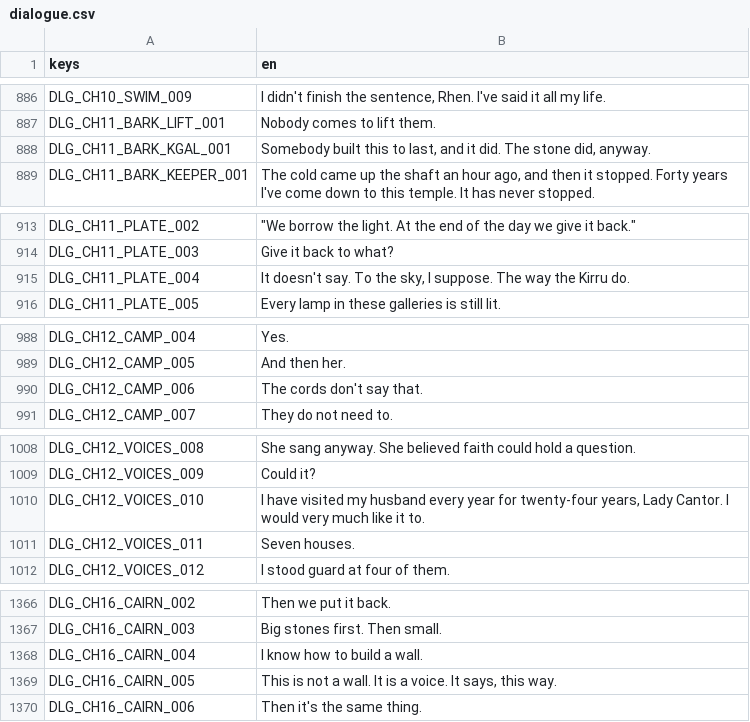
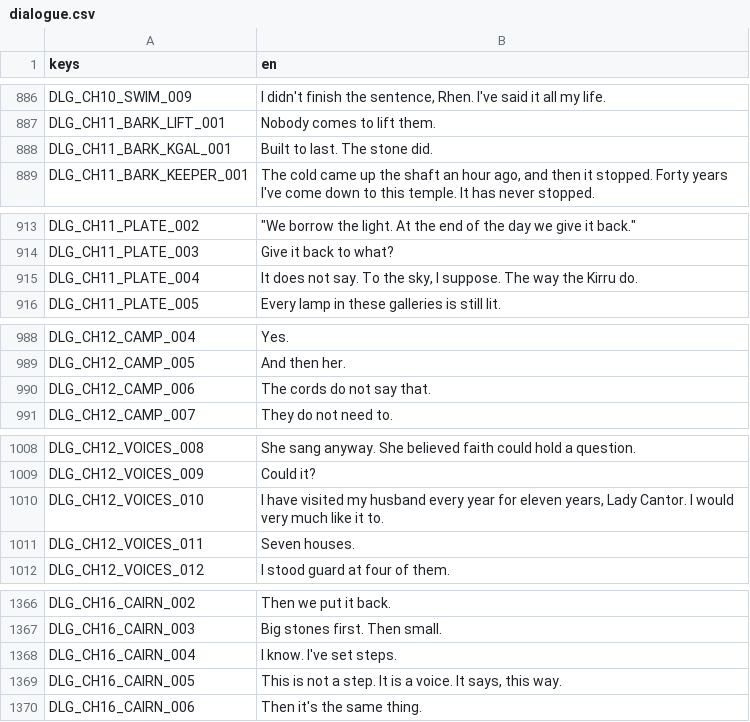
Before and after one commit to LeviticusFigglebottom/ClaudalFantasyX, a CSV file: game/data/loc/dialogue.csv, drawn as a sheet; only a part is shown, gaps mark what is left out; the diff covers the shown part only.

```diff
--- a/game/data/loc/dialogue.csv
+++ b/game/data/loc/dialogue.csv
@@ -887,3 +887,3 @@ DLG_CH10_SWIM_009,"I didn't finish the sentence, Rhen. I've said it all my life.
 DLG_CH11_BARK_LIFT_001,Nobody comes to lift them.
-DLG_CH11_BARK_KGAL_001,"Somebody built this to last, and it did. The stone did, anyway."
+DLG_CH11_BARK_KGAL_001,Built to last. The stone did.
 DLG_CH11_BARK_KEEPER_001,"The cold came up the shaft an hour ago, and then it stopped. Forty years I've come down to this temple. It has never stopped."
@@ -914,3 +914,3 @@ DLG_CH11_PLATE_002,"""We borrow the light. At the end of the day we give it back
 DLG_CH11_PLATE_003,Give it back to what?
-DLG_CH11_PLATE_004,"It doesn't say. To the sky, I suppose. The way the Kirru do."
+DLG_CH11_PLATE_004,"It does not say. To the sky, I suppose. The way the Kirru do."
 DLG_CH11_PLATE_005,Every lamp in these galleries is still lit.
@@ -989,3 +989,3 @@ DLG_CH12_CAMP_004,Yes.
 DLG_CH12_CAMP_005,And then her.
-DLG_CH12_CAMP_006,The cords don't say that.
+DLG_CH12_CAMP_006,The cords do not say that.
 DLG_CH12_CAMP_007,They do not need to.
@@ -1009,3 +1009,3 @@ DLG_CH12_VOICES_008,She sang anyway. She believed faith could hold a question.
 DLG_CH12_VOICES_009,Could it?
-DLG_CH12_VOICES_010,"I have visited my husband every year for twenty-four years, Lady Cantor. I would very much like it to."
+DLG_CH12_VOICES_010,"I have visited my husband every year for eleven years, Lady Cantor. I would very much like it to."
 DLG_CH12_VOICES_011,Seven houses.
@@ -1367,4 +1367,4 @@ DLG_CH16_CAIRN_002,Then we put it back.
 DLG_CH16_CAIRN_003,Big stones first. Then small.
-DLG_CH16_CAIRN_004,I know how to build a wall.
-DLG_CH16_CAIRN_005,"This is not a wall. It is a voice. It says, this way."
+DLG_CH16_CAIRN_004,I know. I've set steps.
+DLG_CH16_CAIRN_005,"This is not a step. It is a voice. It says, this way."
 DLG_CH16_CAIRN_006,Then it's the same thing.
```
Also changed, not shown: 3 edited cells elsewhere in this file, 13 other files.
